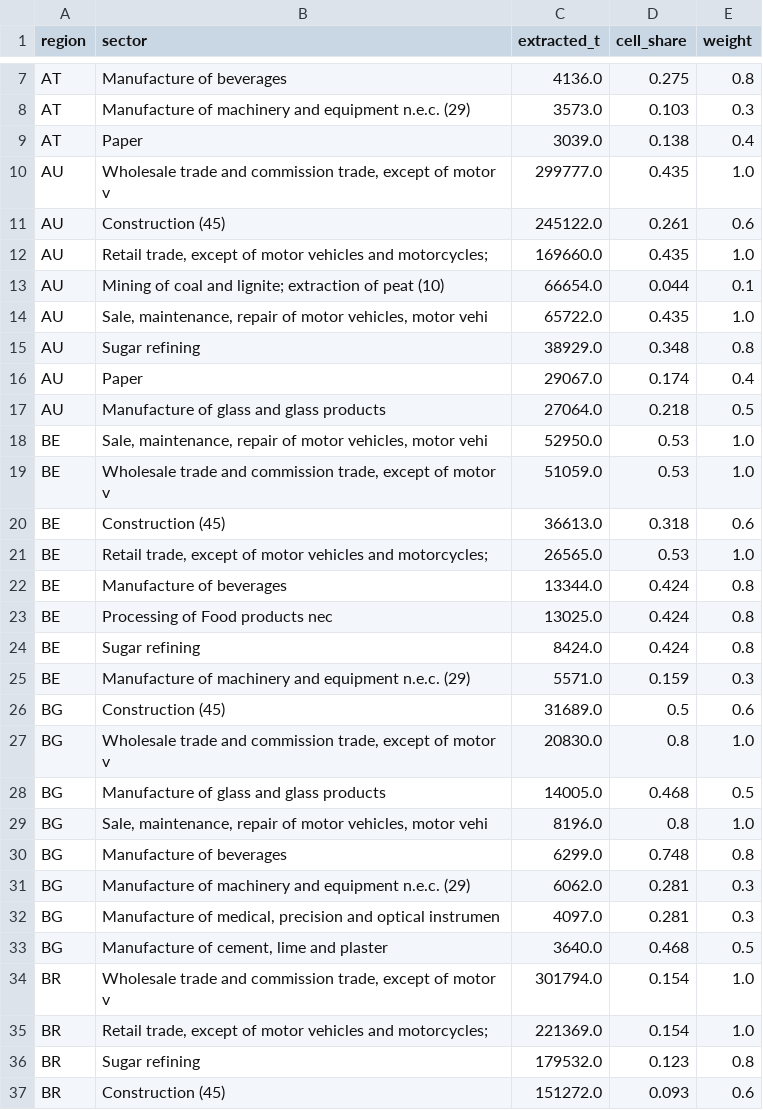
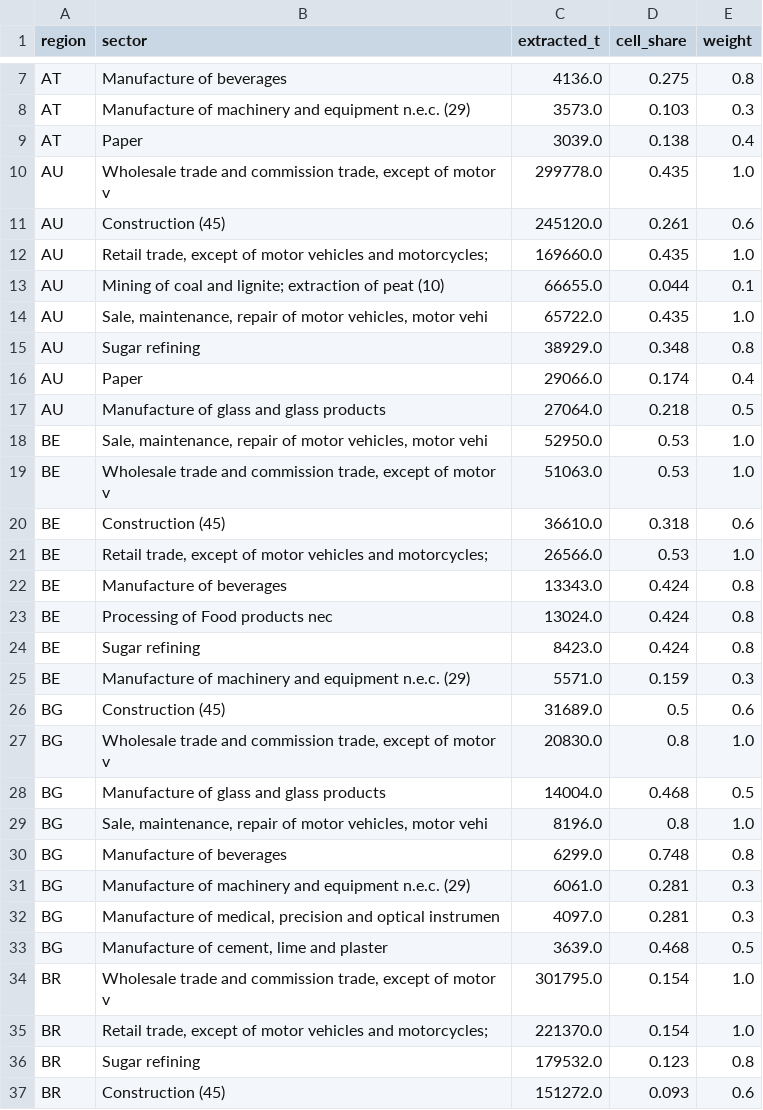
Before and after one commit to eNextHub/nxsut, a CSV file: transport/data/movec_dryrun.csv, drawn as a sheet; only a part is shown, gaps mark what is left out; the diff covers the shown part only.

```diff
--- a/transport/data/movec_dryrun.csv
+++ b/transport/data/movec_dryrun.csv
@@ -9,17 +9,17 @@ AT,Manufacture of machinery and equipment n.e.c. (29),3573.0,0.103,0.3
 AT,Paper,3039.0,0.138,0.4
-AU,"Wholesale trade and commission trade, except of motor v",299777.0,0.435,1.0
-AU,Construction (45),245122.0,0.261,0.6
+AU,"Wholesale trade and commission trade, except of motor v",299778.0,0.435,1.0
+AU,Construction (45),245120.0,0.261,0.6
 AU,"Retail trade, except of motor vehicles and motorcycles;",169660.0,0.435,1.0
-AU,Mining of coal and lignite; extraction of peat (10),66654.0,0.044,0.1
+AU,Mining of coal and lignite; extraction of peat (10),66655.0,0.044,0.1
 AU,"Sale, maintenance, repair of motor vehicles, motor vehi",65722.0,0.435,1.0
 AU,Sugar refining,38929.0,0.348,0.8
-AU,Paper,29067.0,0.174,0.4
+AU,Paper,29066.0,0.174,0.4
 AU,Manufacture of glass and glass products,27064.0,0.218,0.5
 BE,"Sale, maintenance, repair of motor vehicles, motor vehi",52950.0,0.53,1.0
-BE,"Wholesale trade and commission trade, except of motor v",51059.0,0.53,1.0
-BE,Construction (45),36613.0,0.318,0.6
-BE,"Retail trade, except of motor vehicles and motorcycles;",26565.0,0.53,1.0
-BE,Manufacture of beverages,13344.0,0.424,0.8
-BE,Processing of Food products nec,13025.0,0.424,0.8
-BE,Sugar refining,8424.0,0.424,0.8
+BE,"Wholesale trade and commission trade, except of motor v",51063.0,0.53,1.0
+BE,Construction (45),36610.0,0.318,0.6
+BE,"Retail trade, except of motor vehicles and motorcycles;",26566.0,0.53,1.0
+BE,Manufacture of beverages,13343.0,0.424,0.8
+BE,Processing of Food products nec,13024.0,0.424,0.8
+BE,Sugar refining,8423.0,0.424,0.8
 BE,Manufacture of machinery and equipment n.e.c. (29),5571.0,0.159,0.3
@@ -27,10 +27,10 @@ BG,Construction (45),31689.0,0.5,0.6
 BG,"Wholesale trade and commission trade, except of motor v",20830.0,0.8,1.0
-BG,Manufacture of glass and glass products,14005.0,0.468,0.5
+BG,Manufacture of glass and glass products,14004.0,0.468,0.5
 BG,"Sale, maintenance, repair of motor vehicles, motor vehi",8196.0,0.8,1.0
 BG,Manufacture of beverages,6299.0,0.748,0.8
-BG,Manufacture of machinery and equipment n.e.c. (29),6062.0,0.281,0.3
+BG,Manufacture of machinery and equipment n.e.c. (29),6061.0,0.281,0.3
 BG,"Manufacture of medical, precision and optical instrumen",4097.0,0.281,0.3
-BG,"Manufacture of cement, lime and plaster",3640.0,0.468,0.5
-BR,"Wholesale trade and commission trade, except of motor v",301794.0,0.154,1.0
-BR,"Retail trade, except of motor vehicles and motorcycles;",221369.0,0.154,1.0
+BG,"Manufacture of cement, lime and plaster",3639.0,0.468,0.5
+BR,"Wholesale trade and commission trade, except of motor v",301795.0,0.154,1.0
+BR,"Retail trade, except of motor vehicles and motorcycles;",221370.0,0.154,1.0
 BR,Sugar refining,179532.0,0.123,0.8
```
Also changed, not shown: 129 edited cells elsewhere in this file, transport/data/moveb_split_dryrun.csv, 6 other files.
